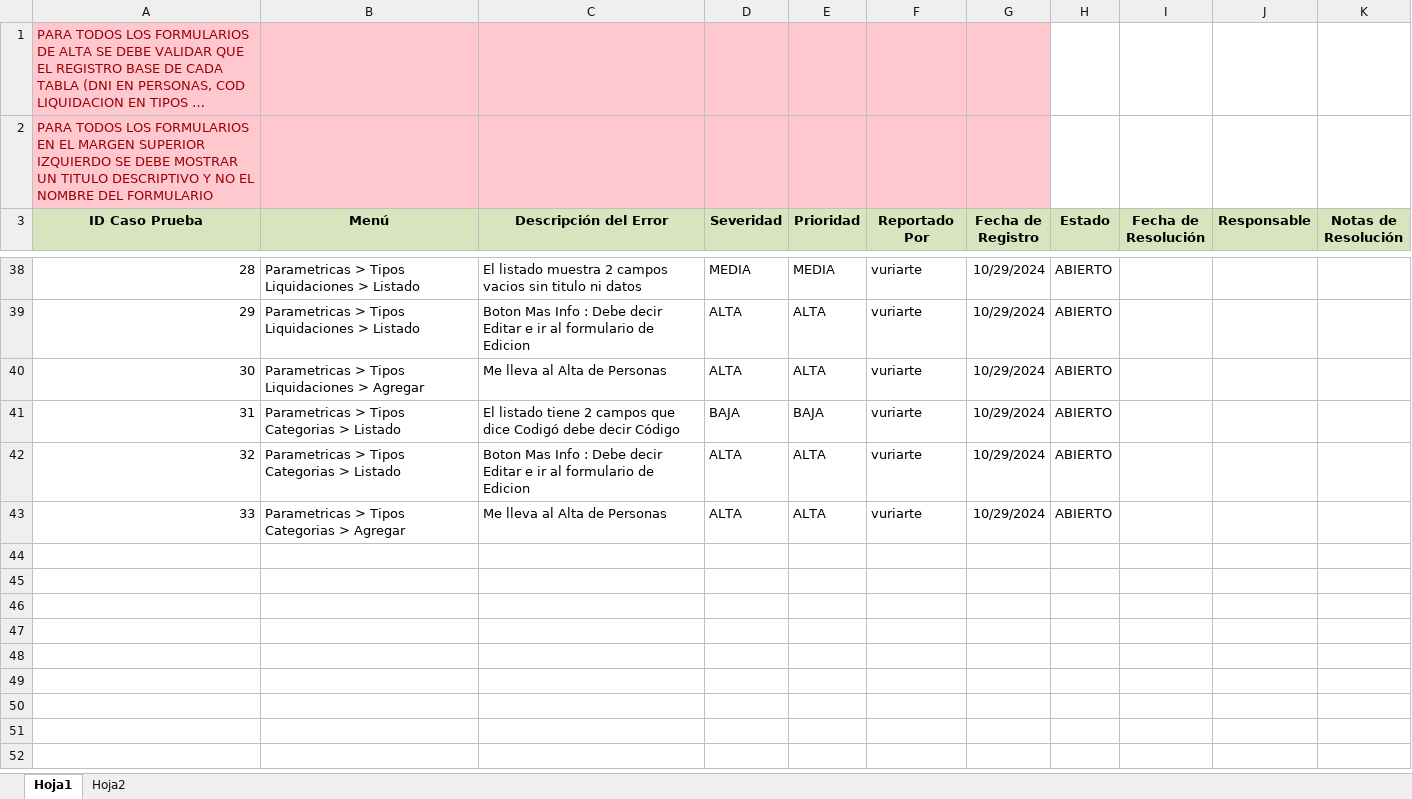
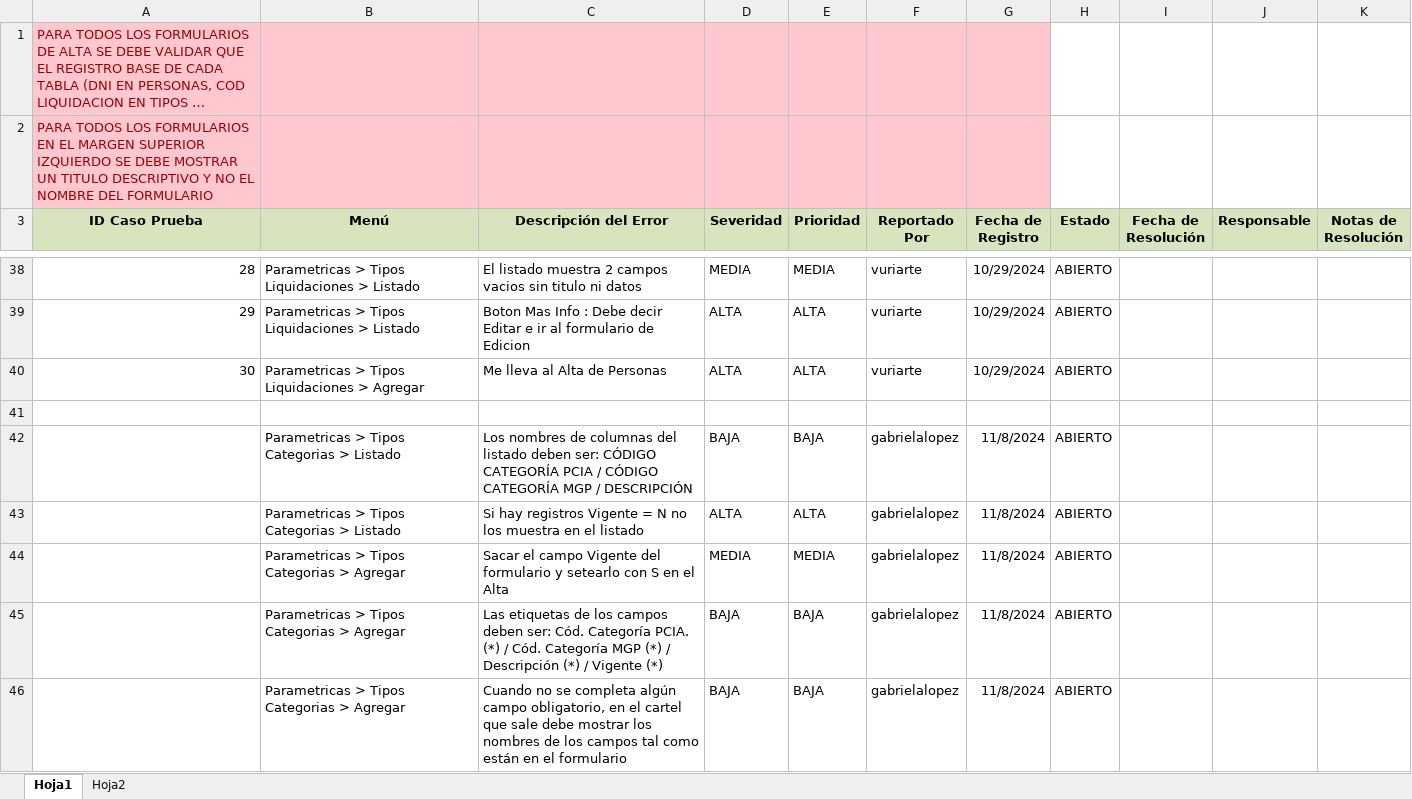
Before and after one commit to gabulopezmdq-ui/Eventia, an Excel workbook: Documentacion/Testing/1-MEC_TestingHito1.xlsx, sheet Hoja1, drawn as a sheet; only a part is shown, gaps mark what is left out; long unchanged cells end in …; values as stored, in another font and other column widths than the file's, no borders; conditional formats not drawn; addresses are those after the commit; the diff names each change by its address in the sheet, - before the commit and + after, or states it on an @@ line.

Commit message:
glo

```diff
--- a/Documentacion/Testing/1-MEC_TestingHito1.xlsx (sheet Hoja1)
+++ b/Documentacion/Testing/1-MEC_TestingHito1.xlsx (sheet Hoja1)
+row 41: (empty)
@@ column A (ID Caso Prueba) renumbered from row 42 down @@
-C42 (Descripción del Error): El listado tiene 2 campos que dice Codigó debe decir Código
+C42 (Descripción del Error): Los nombres de columnas del listado deben ser: CÓDIGO CATEGORÍA PCIA / CÓDIGO CATEGORÍA MGP / DESCRIPCIÓN
-F42:F43 (Reportado Por): vuriarte
+F42:F43 (Reportado Por): gabrielalopez
-G42:G43 (Fecha de Registro): 10/29/2024
+G42:G43 (Fecha de Registro): 11/8/2024
-C43 (Descripción del Error): Boton Mas Info : Debe decir Editar e ir al formulario de Edicion
+C43 (Descripción del Error): Si hay registros Vigente = N no los muestra en el listado
+row 44:  | Parametricas > Tipos Categorias > Agregar | Sacar el campo Vigente del formulario y setearlo con S en el Alta | MEDIA | MEDIA | gabrielalopez | 11/8/2024 | ABIERTO
+row 45:  | Parametricas > Tipos Categorias > Agregar | Las etiquetas de los campos deben ser: Cód. Categoría PCIA. (*) / Cód. Categoría MGP (*) / Descripción (*) / Vigente (*) | BAJA | BAJA | gabrielalopez | 11/8/2024 | ABIERTO
-C46 (Descripción del Error): Me lleva al Alta de Personas
+C46 (Descripción del Error): Cuando no se completa algún campo obligatorio, en el cartel que sale debe mostrar los nombres de los campos tal como están en el formulario
-D46 (Severidad): ALTA
+D46 (Severidad): BAJA
-E46 (Prioridad): ALTA
+E46 (Prioridad): BAJA
-F46 (Reportado Por): vuriarte
+F46 (Reportado Por): gabrielalopez
-G46 (Fecha de Registro): 10/29/2024
+G46 (Fecha de Registro): 11/8/2024
```
